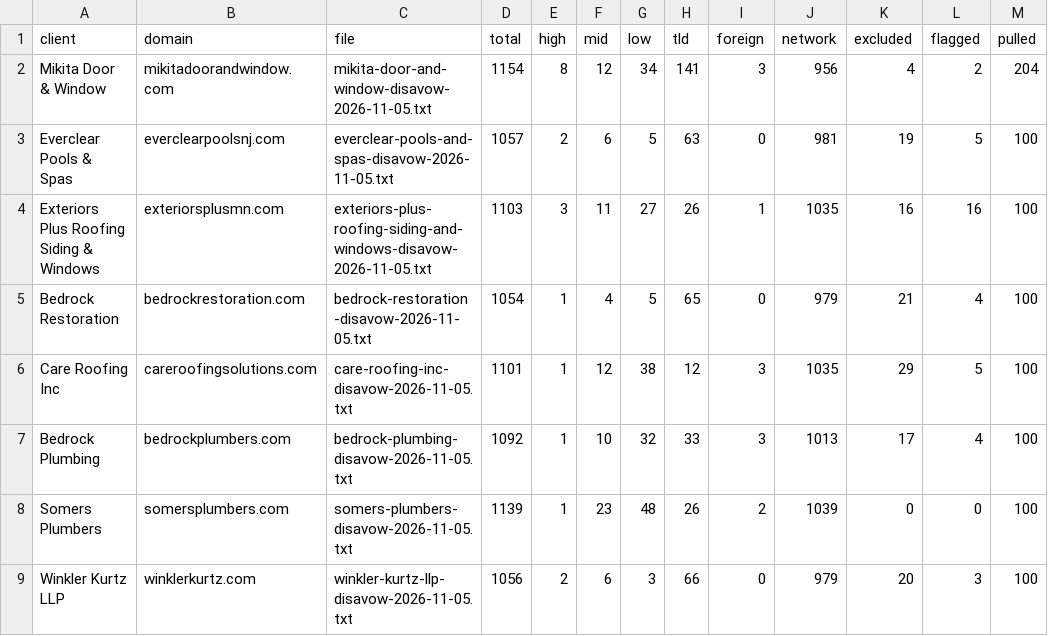
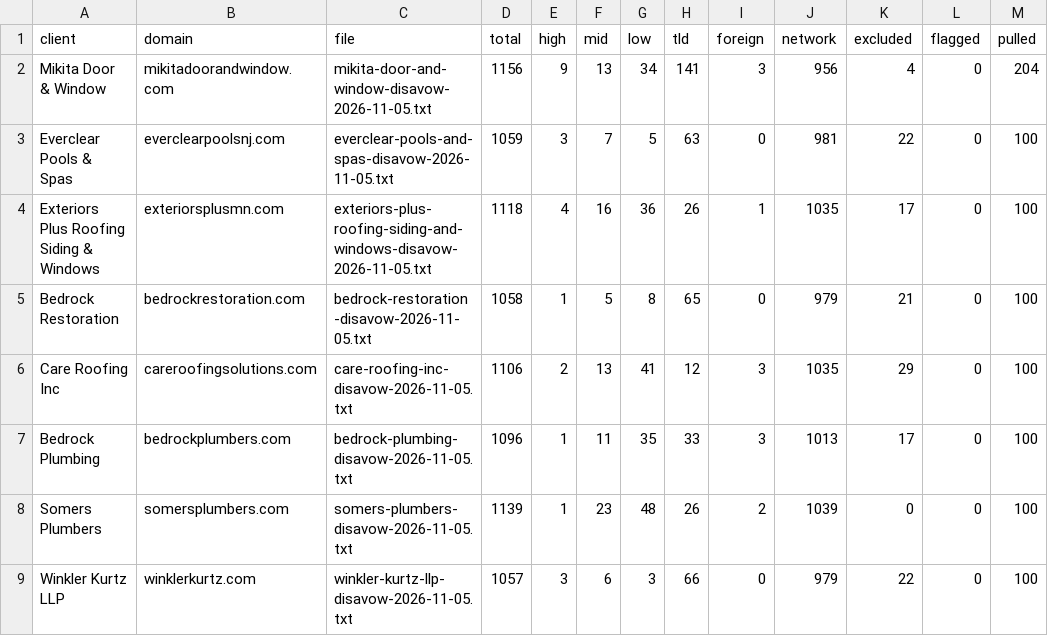
Before and after one commit to primedigitalseo/work-repo, a CSV file: disavow/2026-11-05/summary-2026-11-05.csv, drawn as a sheet; only a part is shown; the diff covers the shown part only.

```diff
--- a/disavow/2026-11-05/summary-2026-11-05.csv
+++ b/disavow/2026-11-05/summary-2026-11-05.csv
@@ -1,9 +1,9 @@
 client,domain,file,total,high,mid,low,tld,foreign,network,excluded,flagged,pulled
-Mikita Door & Window,mikitadoorandwindow.com,mikita-door-and-window-disavow-2026-11-05.txt,1154,8,12,34,141,3,956,4,2,204
-Everclear Pools & Spas,everclearpoolsnj.com,everclear-pools-and-spas-disavow-2026-11-05.txt,1057,2,6,5,63,0,981,19,5,100
-Exteriors Plus Roofing Siding & Windows,exteriorsplusmn.com,exteriors-plus-roofing-siding-and-windows-disavow-2026-11-05.txt,1103,3,11,27,26,1,1035,16,16,100
-Bedrock Restoration,bedrockrestoration.com,bedrock-restoration-disavow-2026-11-05.txt,1054,1,4,5,65,0,979,21,4,100
-Care Roofing Inc,careroofingsolutions.com,care-roofing-inc-disavow-2026-11-05.txt,1101,1,12,38,12,3,1035,29,5,100
-Bedrock Plumbing,bedrockplumbers.com,bedrock-plumbing-disavow-2026-11-05.txt,1092,1,10,32,33,3,1013,17,4,100
+Mikita Door & Window,mikitadoorandwindow.com,mikita-door-and-window-disavow-2026-11-05.txt,1156,9,13,34,141,3,956,4,0,204
+Everclear Pools & Spas,everclearpoolsnj.com,everclear-pools-and-spas-disavow-2026-11-05.txt,1059,3,7,5,63,0,981,22,0,100
+Exteriors Plus Roofing Siding & Windows,exteriorsplusmn.com,exteriors-plus-roofing-siding-and-windows-disavow-2026-11-05.txt,1118,4,16,36,26,1,1035,17,0,100
+Bedrock Restoration,bedrockrestoration.com,bedrock-restoration-disavow-2026-11-05.txt,1058,1,5,8,65,0,979,21,0,100
+Care Roofing Inc,careroofingsolutions.com,care-roofing-inc-disavow-2026-11-05.txt,1106,2,13,41,12,3,1035,29,0,100
+Bedrock Plumbing,bedrockplumbers.com,bedrock-plumbing-disavow-2026-11-05.txt,1096,1,11,35,33,3,1013,17,0,100
 Somers Plumbers,somersplumbers.com,somers-plumbers-disavow-2026-11-05.txt,1139,1,23,48,26,2,1039,0,0,100
-Winkler Kurtz LLP,winklerkurtz.com,winkler-kurtz-llp-disavow-2026-11-05.txt,1056,2,6,3,66,0,979,20,3,100
+Winkler Kurtz LLP,winklerkurtz.com,winkler-kurtz-llp-disavow-2026-11-05.txt,1057,3,6,3,66,0,979,22,0,100
```
Also changed, not shown: 44 edited cells elsewhere in this file, disavow/2026-11-05/excluded-whitelist-2026-11-05.csv, 20 other files.
